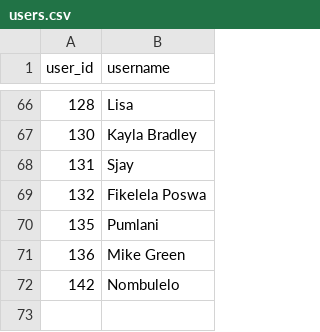
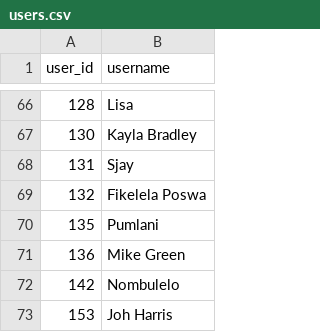
Before and after one commit to IsiXhosa-click/database, a CSV file: users.csv, drawn as a sheet; only a part is shown, gaps mark what is left out; the diff names each change by its address in the sheet, - before the commit and + after, or states it on an @@ line.

Commit message:
Daily backup for 2026-01-25 > > on-behalf-of: @IsiXhosa-click <restiosondev@gmail.com>

```diff
--- a/users.csv
+++ b/users.csv
+row 73: 153 | Joh Harris
```
